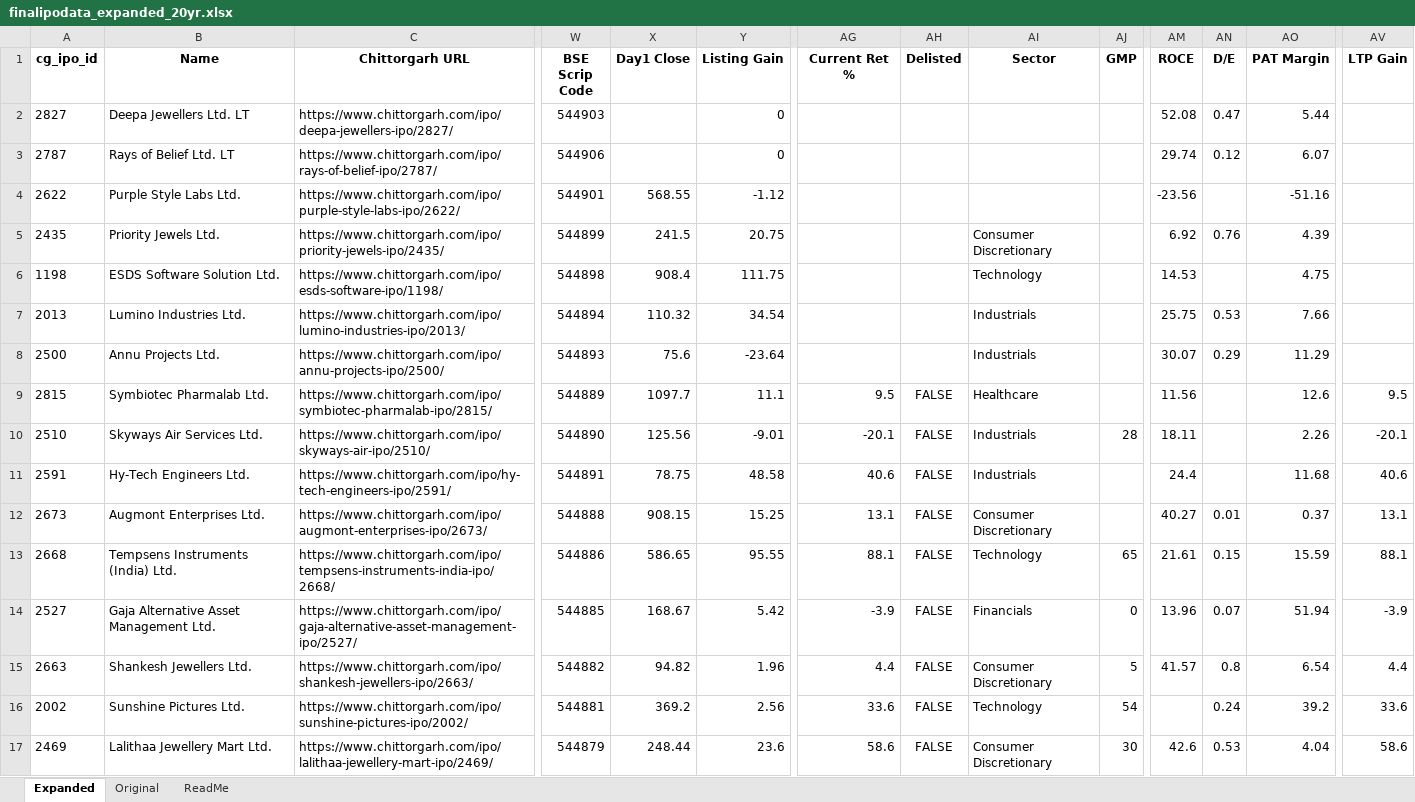
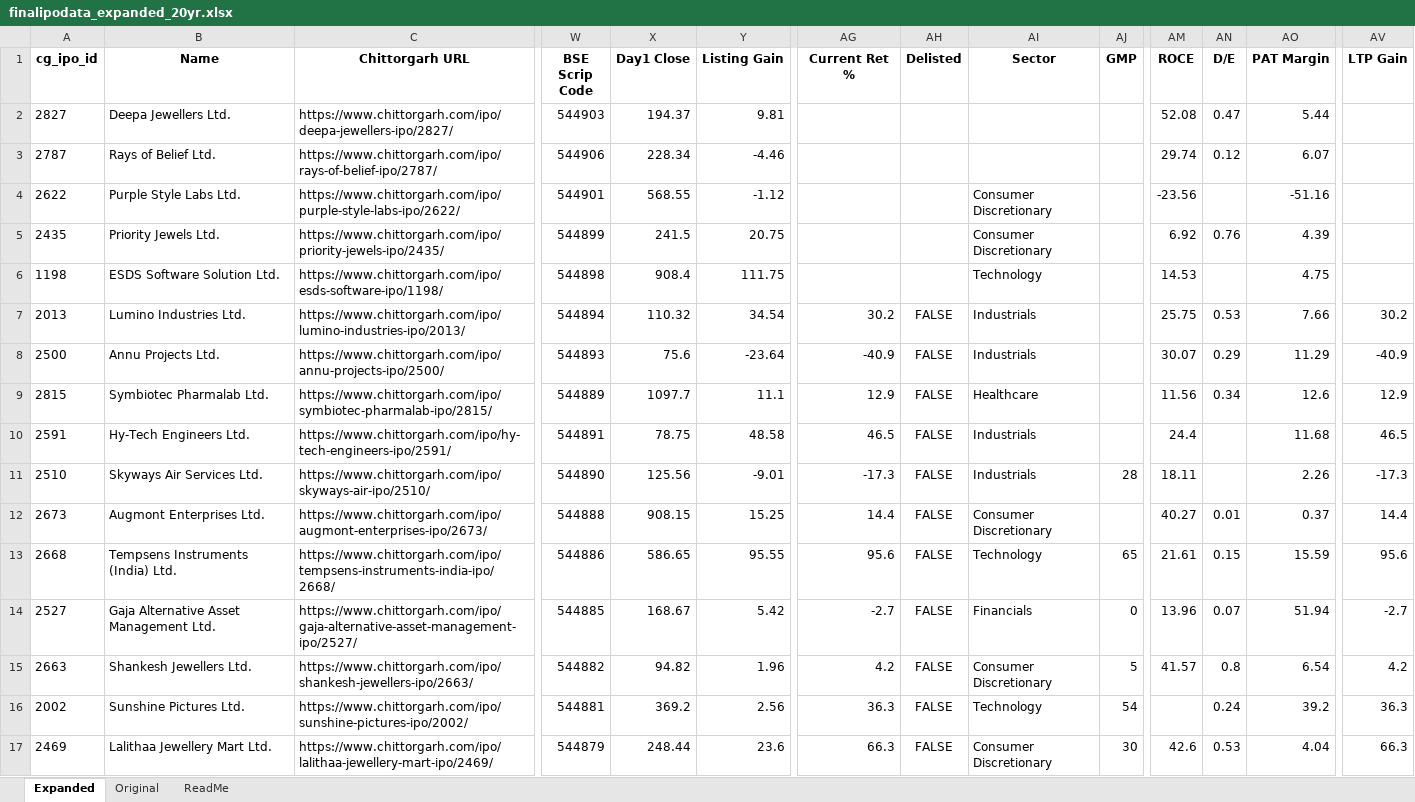
Before and after one commit to rohanbeingsocial/ipo-radar, an Excel workbook: ipodata/finalipodata_expanded_20yr.xlsx, sheet Expanded, drawn as a sheet; only a part is shown, gaps mark what is left out; values as stored, in another font and other column widths than the file's, no borders; removed rows and columns are numbered as before the commit, all else as after; rows hold the shown columns only; the diff covers the shown part only; the diff names each change by its address in the sheet, - before the commit and + after, or states it on an @@ line.

```diff
--- a/ipodata/finalipodata_expanded_20yr.xlsx (sheet Expanded)
+++ b/ipodata/finalipodata_expanded_20yr.xlsx (sheet Expanded)
-B2 (Name): Deepa Jewellers Ltd. LT
+B2 (Name): Deepa Jewellers Ltd.
-X2 (Day1 Close): (empty)
+X2 (Day1 Close): 194.37
-Y2 (Listing Gain): 0
+Y2 (Listing Gain): 9.81
-B3 (Name): Rays of Belief Ltd. LT
+B3 (Name): Rays of Belief Ltd.
-X3 (Day1 Close): (empty)
+X3 (Day1 Close): 228.34
-Y3 (Listing Gain): 0
+Y3 (Listing Gain): -4.46
-AI4 (Sector): (empty)
+AI4 (Sector): Consumer Discretionary
-AG7 (Current Ret %): (empty)
+AG7 (Current Ret %): 30.2
-AH7:AH8 (Delisted): (empty)
+AH7:AH8 (Delisted): FALSE
-AV7 (LTP Gain): (empty)
+AV7 (LTP Gain): 30.2
-AG8 (Current Ret %): (empty)
+AG8 (Current Ret %): -40.9
-AV8 (LTP Gain): (empty)
+AV8 (LTP Gain): -40.9
-AG9 (Current Ret %): 9.5
+AG9 (Current Ret %): 12.9
-AN9 (D/E): (empty)
+AN9 (D/E): 0.34
-AV9 (LTP Gain): 9.5
+AV9 (LTP Gain): 12.9
-row 10: 2510 | Skyways Air Services Ltd. | https://www.chittorgarh.com/ipo/skyways-air-ipo/2510/ | 544890 | 125.56 | -9.01 | -20.1 | FALSE | Industrials | 28 | 18.11 |  | 2.26 | -20.1
-AG10 (Current Ret %): 40.6
+AG10 (Current Ret %): 46.5
-AV10 (LTP Gain): 40.6
+AV10 (LTP Gain): 46.5
+row 11: 2510 | Skyways Air Services Ltd. | https://www.chittorgarh.com/ipo/skyways-air-ipo/2510/ | 544890 | 125.56 | -9.01 | -17.3 | FALSE | Industrials | 28 | 18.11 |  | 2.26 | -17.3
-AG12 (Current Ret %): 13.1
+AG12 (Current Ret %): 14.4
-AV12 (LTP Gain): 13.1
+AV12 (LTP Gain): 14.4
-AG13 (Current Ret %): 88.1
+AG13 (Current Ret %): 95.6
-AV13 (LTP Gain): 88.1
+AV13 (LTP Gain): 95.6
-AG14 (Current Ret %): -3.9
+AG14 (Current Ret %): -2.7
-AV14 (LTP Gain): -3.9
+AV14 (LTP Gain): -2.7
-AG15 (Current Ret %): 4.4
+AG15 (Current Ret %): 4.2
-AV15 (LTP Gain): 4.4
+AV15 (LTP Gain): 4.2
-AG16 (Current Ret %): 33.6
+AG16 (Current Ret %): 36.3
-AV16 (LTP Gain): 33.6
+AV16 (LTP Gain): 36.3
-AG17 (Current Ret %): 58.6
+AG17 (Current Ret %): 66.3
-AV17 (LTP Gain): 58.6
+AV17 (LTP Gain): 66.3
```
Also changed, not shown: 6 added rows, 3 removed rows and 509 edited cells elsewhere in this sheet, 8 other files.
